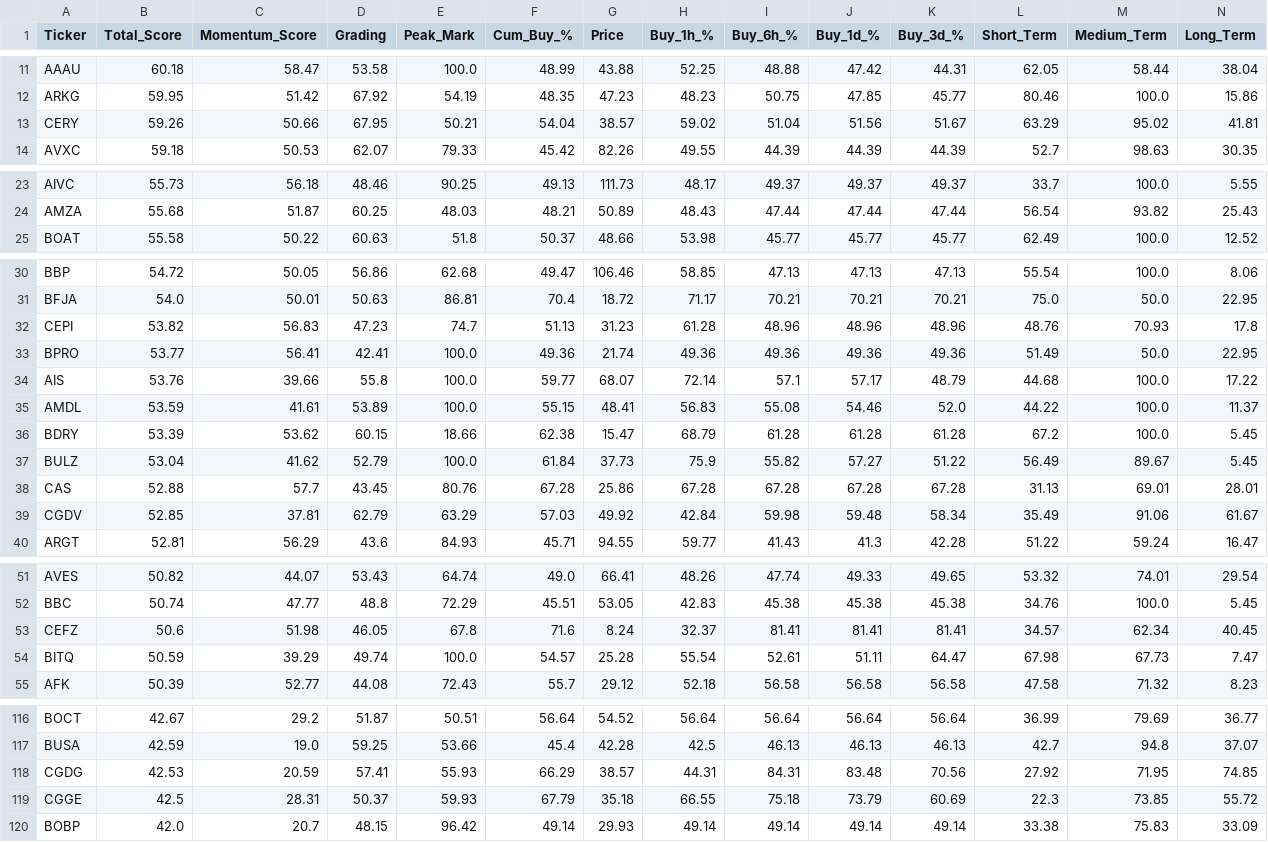
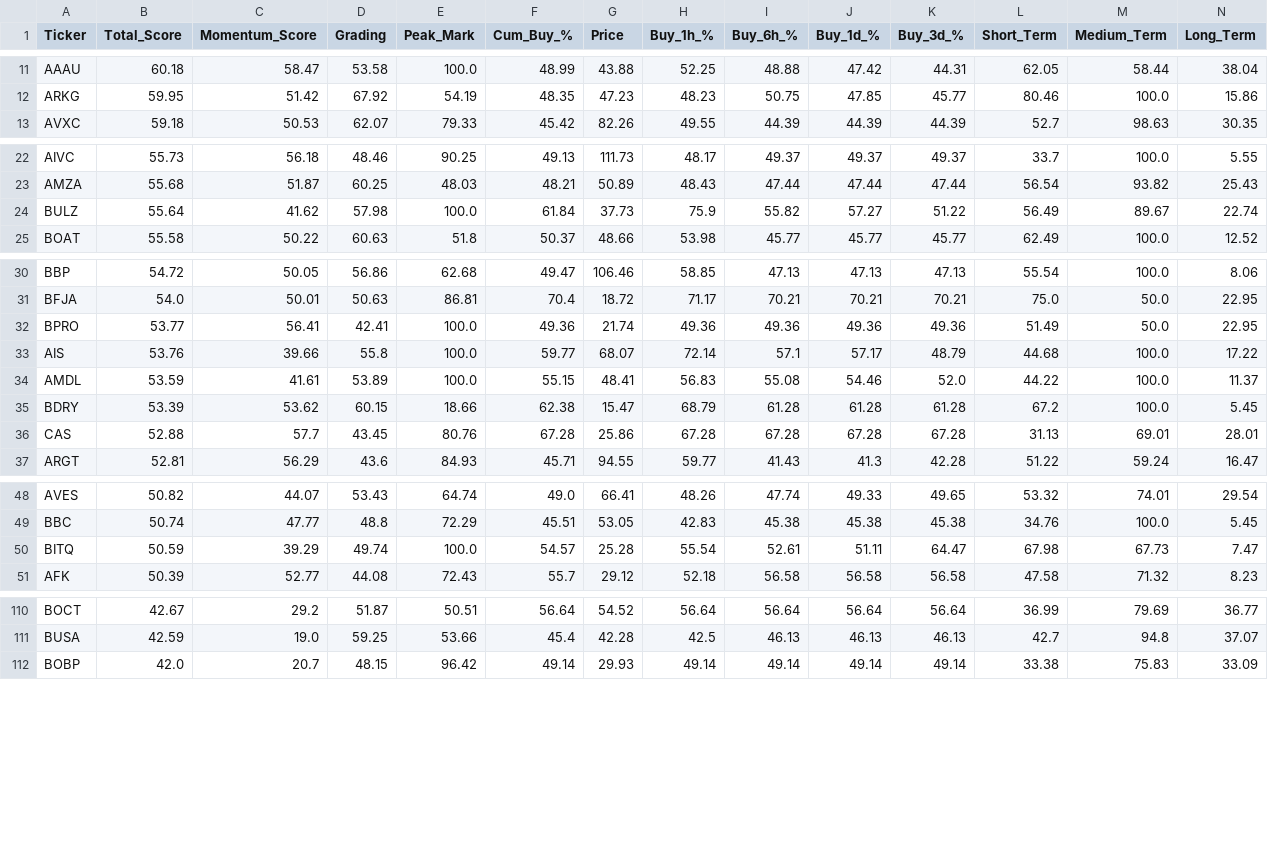
Before and after one commit to 1155125384/trading_all_day_long, a CSV file: etf_data.csv, drawn as a sheet; only a part is shown, gaps mark what is left out; removed rows and columns are numbered as before the commit, all else as after; rows hold the shown columns only; the diff covers the shown part only; the diff names each change by its address in the sheet, - before the commit and + after, or states it on an @@ line.

```diff
--- a/etf_data.csv
+++ b/etf_data.csv
-row 13: CERY | 59.26 | 50.66 | 67.95 | 50.21 | 54.04 | 38.57 | 59.02 | 51.04 | 51.56 | 51.67 | 63.29 | 95.02 | 41.81
+row 24: BULZ | 55.64 | 41.62 | 57.98 | 100.0 | 61.84 | 37.73 | 75.9 | 55.82 | 57.27 | 51.22 | 56.49 | 89.67 | 22.74
-row 32: CEPI | 53.82 | 56.83 | 47.23 | 74.7 | 51.13 | 31.23 | 61.28 | 48.96 | 48.96 | 48.96 | 48.76 | 70.93 | 17.8
-row 37: BULZ | 53.04 | 41.62 | 52.79 | 100.0 | 61.84 | 37.73 | 75.9 | 55.82 | 57.27 | 51.22 | 56.49 | 89.67 | 5.45
-row 39: CGDV | 52.85 | 37.81 | 62.79 | 63.29 | 57.03 | 49.92 | 42.84 | 59.98 | 59.48 | 58.34 | 35.49 | 91.06 | 61.67
-row 53: CEFZ | 50.6 | 51.98 | 46.05 | 67.8 | 71.6 | 8.24 | 32.37 | 81.41 | 81.41 | 81.41 | 34.57 | 62.34 | 40.45
-row 118: CGDG | 42.53 | 20.59 | 57.41 | 55.93 | 66.29 | 38.57 | 44.31 | 84.31 | 83.48 | 70.56 | 27.92 | 71.95 | 74.85
-row 119: CGGE | 42.5 | 28.31 | 50.37 | 59.93 | 67.79 | 35.18 | 66.55 | 75.18 | 73.79 | 60.69 | 22.3 | 73.85 | 55.72
```
Also changed, not shown: 4 removed rows elsewhere in this file.
